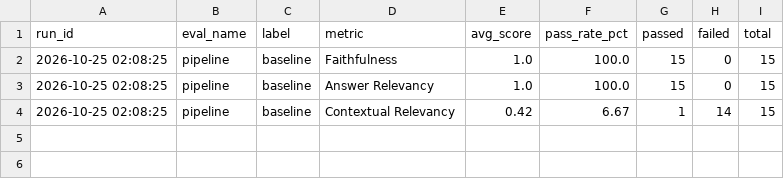
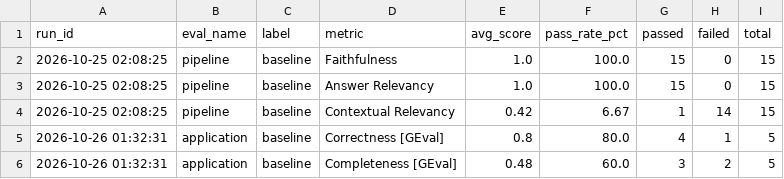
Before and after one commit to anmolsingh-ai/Self_Correcting_rag_pipeline, a CSV file: evals/results/eval_summary.csv, drawn as a sheet; the diff names each change by its address in the sheet, - before the commit and + after, or states it on an @@ line.

Commit message:
eval_application

```diff
--- a/evals/results/eval_summary.csv
+++ b/evals/results/eval_summary.csv
+row 5: 2026-10-26 01:32:31 | application | baseline | Correctness [GEval] | 0.8 | 80.0 | 4 | 1 | 5
+row 6: 2026-10-26 01:32:31 | application | baseline | Completeness [GEval] | 0.48 | 60.0 | 3 | 2 | 5
```
Also changed, not shown: 6 other files.
